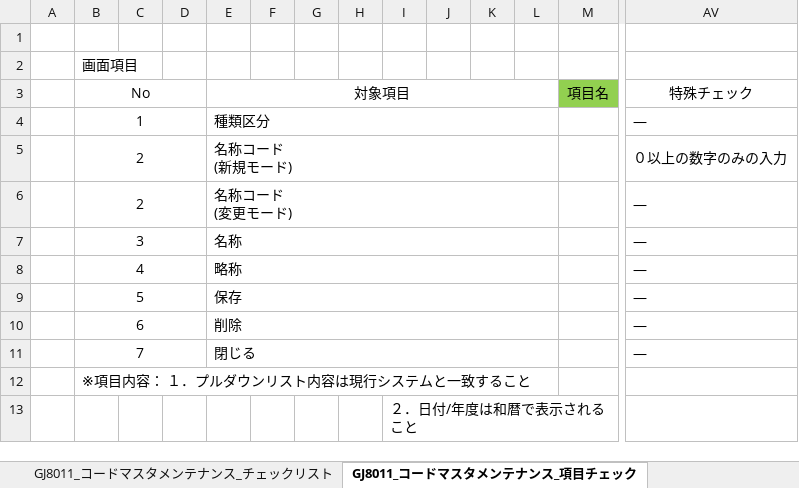
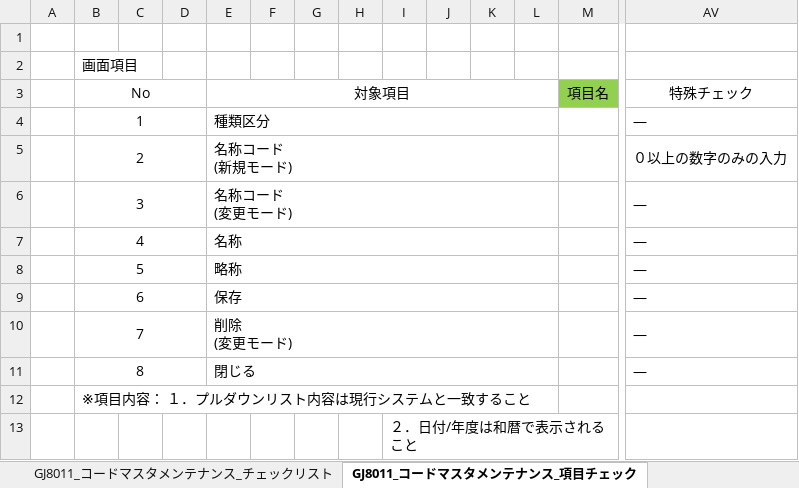
Before and after one commit to tujinrong/youkei, an Excel workbook: Documents/50.単体テスト/01_単体テスト設計/比較テスト仕様書（GJ8000_マスタメンテナンス）.xlsx, sheet GJ8011_コードマスタメンテナンス_項目チェック, drawn as a sheet; only a part is shown, gaps mark what is left out; values as stored, in another font and other column widths than the file's, no borders; conditional formats not drawn; removed rows and columns are numbered as before the commit, all else as after; rows hold the shown columns only; ↵ is a line break in a cell; the diff names each change by its address in the sheet, - before the commit and + after, or states it on an @@ line.

```diff
--- a/Documents/50.単体テスト/01_単体テスト設計/比較テスト仕様書（GJ8000_マスタメンテナンス）.xlsx (sheet GJ8011_コードマスタメンテナンス_項目チェック)
+++ b/Documents/50.単体テスト/01_単体テスト設計/比較テスト仕様書（GJ8000_マスタメンテナンス）.xlsx (sheet GJ8011_コードマスタメンテナンス_項目チェック)
-row 6:  | 2 |  |  | 名称コード ↵ (変更モード) |  |  |  |  |  |  |  |  | ―
-E6: 名称
+E6: 名称コード ↵ (変更モード)
-E7: 略称
+E7: 名称
-E8: 保存
+E8: 略称
-E9: 削除
+E9: 保存
-E10: 閉じる
+E10: 削除 ↵ (変更モード)
+row 11:  | 8 |  |  | 閉じる |  |  |  |  |  |  |  |  | ―
```
Also changed, not shown: sheet GJ8041_使用者マスタメンテナンス_チェックリスト, sheet GJ8051_金融機関マスタメンテナン_チェックリスト, sheet GJ8052_支店マスタメンテナンス_チェックリスト, sheet GJ8011_コードマスタメンテナンス_チェックリスト, sheet GJ8030_日本養鶏協会マスタメンテナンス_項目チェック, sheet GJ8052_支店マスタメンテナンス_項目チェック, 5 more sheets, other sheet tabs.
